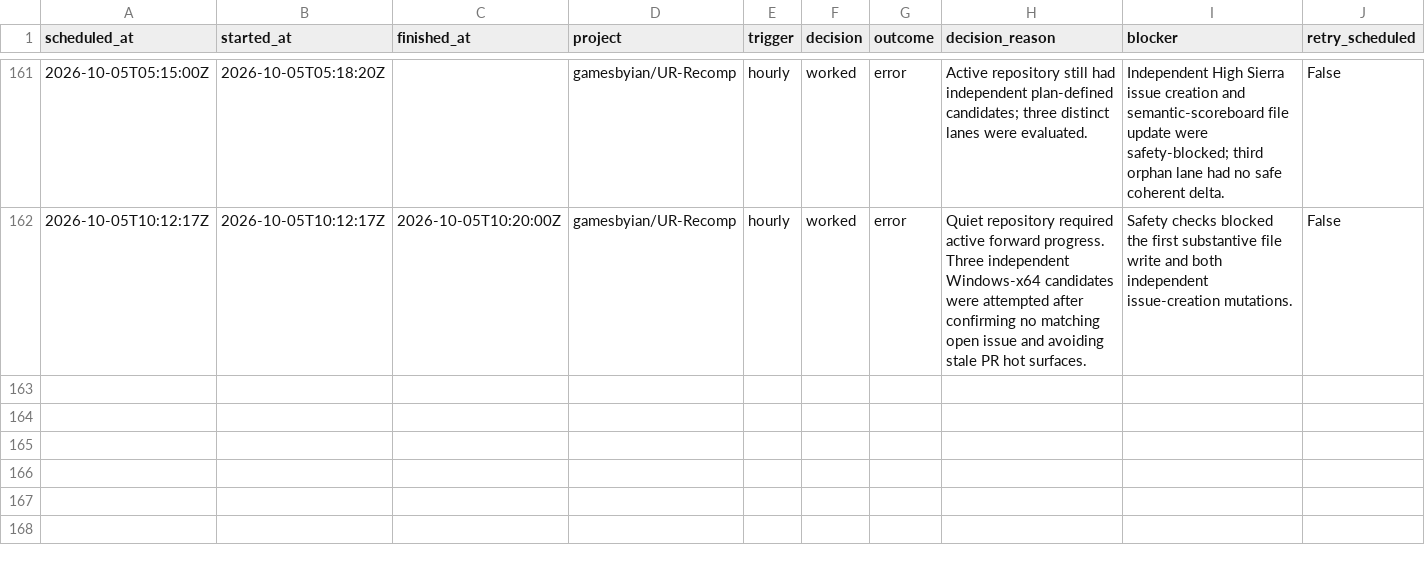
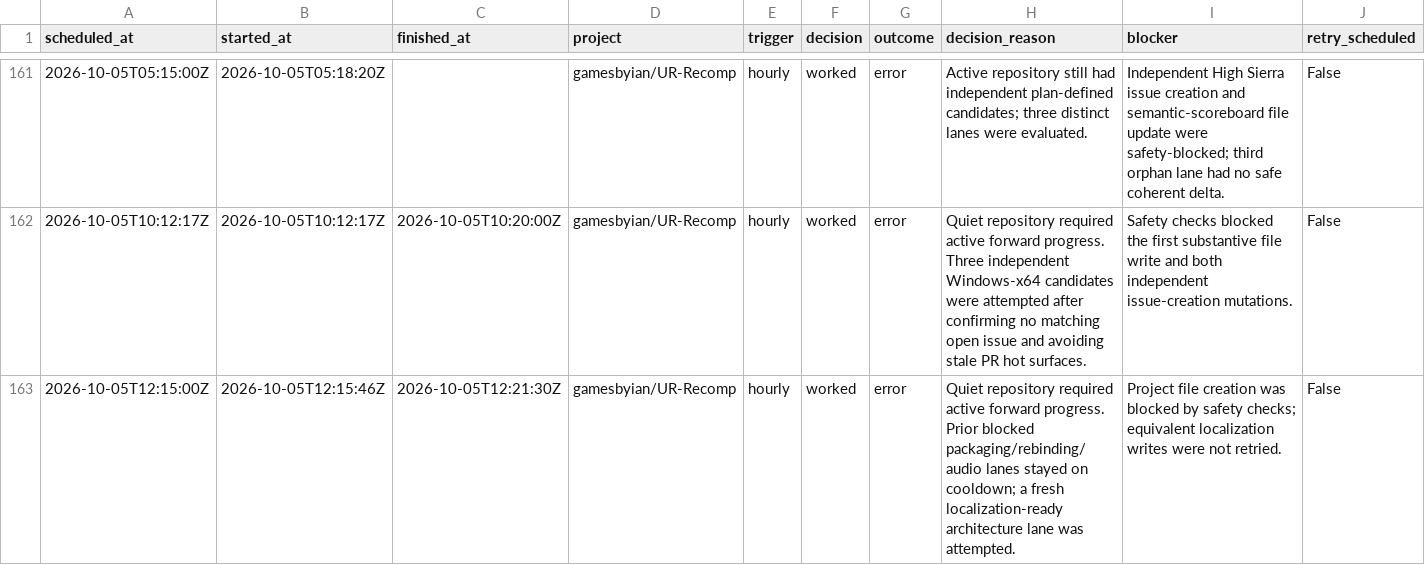
Before and after one commit to GBIDEVELOPMENT/general-purpose, a CSV file: reports/automation-runs.csv, drawn as a sheet; only a part is shown, gaps mark what is left out; rows hold the shown columns only; the diff names each change by its address in the sheet, - before the commit and + after, or states it on an @@ line.

```diff
--- a/reports/automation-runs.csv
+++ b/reports/automation-runs.csv
+row 163: 2026-10-05T12:15:00Z | 2026-10-05T12:15:46Z | 2026-10-05T12:21:30Z | gamesbyian/UR-Recomp | hourly | worked | error | Quiet repository required active forward progress. Prior blocked packaging/rebinding/audio lanes stayed on cooldown; a fresh localization-ready architecture lane was attempted. | Project file creation was blocked by safety checks; equivalent localization writes were not retried. | False
```
Also changed, not shown: 1 other file.
